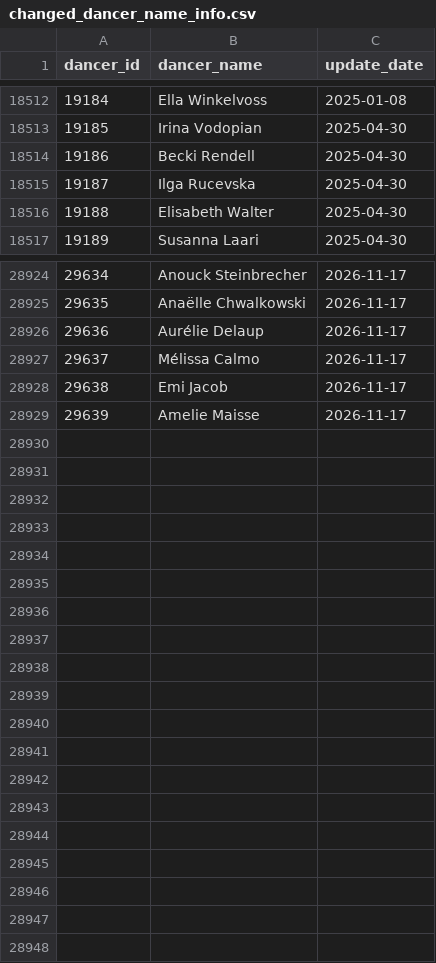
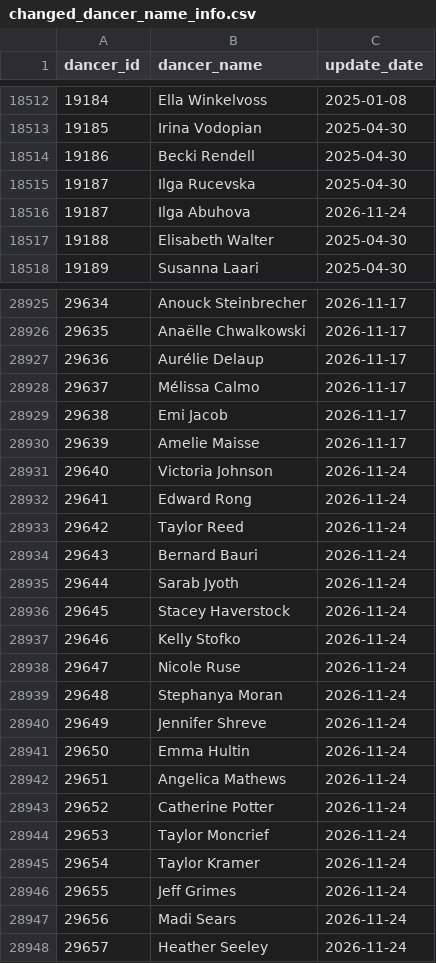
Before and after one commit to zlat1109/wsdc-data-pipeline, a CSV file: data/changed_dancer_name_info.csv, drawn as a sheet; only a part is shown, gaps mark what is left out.

```diff
--- a/data/changed_dancer_name_info.csv
+++ b/data/changed_dancer_name_info.csv
@@ -18515,2 +18515,3 @@ dancer_id,dancer_name,update_date
 19187,Ilga Rucevska,2025-04-30
+19187,Ilga Abuhova,2026-11-24
 19188,Elisabeth Walter,2025-04-30
@@ -28929 +28930,19 @@ dancer_id,dancer_name,update_date
 29639,Amelie Maisse,2026-11-17
+29640,Victoria Johnson,2026-11-24
+29641,Edward Rong,2026-11-24
+29642,Taylor Reed,2026-11-24
+29643,Bernard Bauri,2026-11-24
+29644,Sarab Jyoth,2026-11-24
+29645,Stacey Haverstock,2026-11-24
+29646,Kelly Stofko,2026-11-24
+29647,Nicole Ruse,2026-11-24
+29648,Stephanya Moran,2026-11-24
+29649,Jennifer Shreve,2026-11-24
+29650,Emma Hultin,2026-11-24
+29651,Angelica Mathews,2026-11-24
+29652,Catherine Potter,2026-11-24
+29653,Taylor Moncrief,2026-11-24
+29654,Taylor Kramer,2026-11-24
+29655,Jeff Grimes,2026-11-24
+29656,Madi Sears,2026-11-24
+29657,Heather Seeley,2026-11-24
```
Also changed, not shown: data/dancer_transitions.csv, data/divisional_structure.csv, 20 other files.
